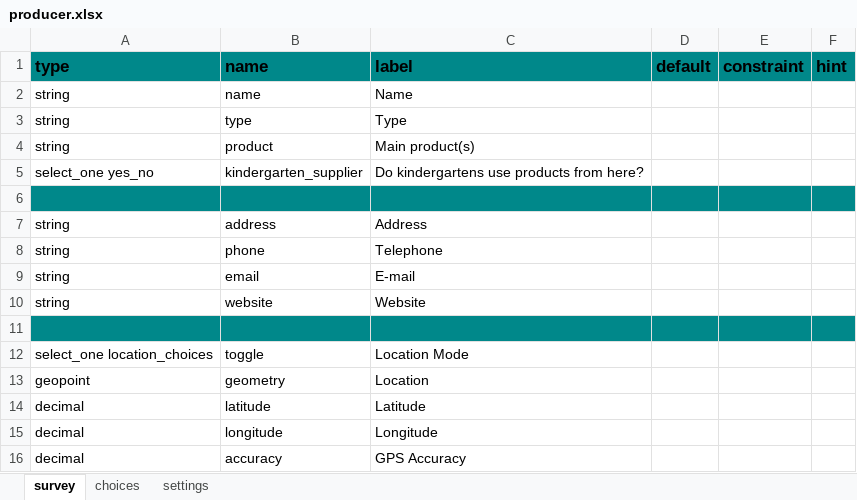
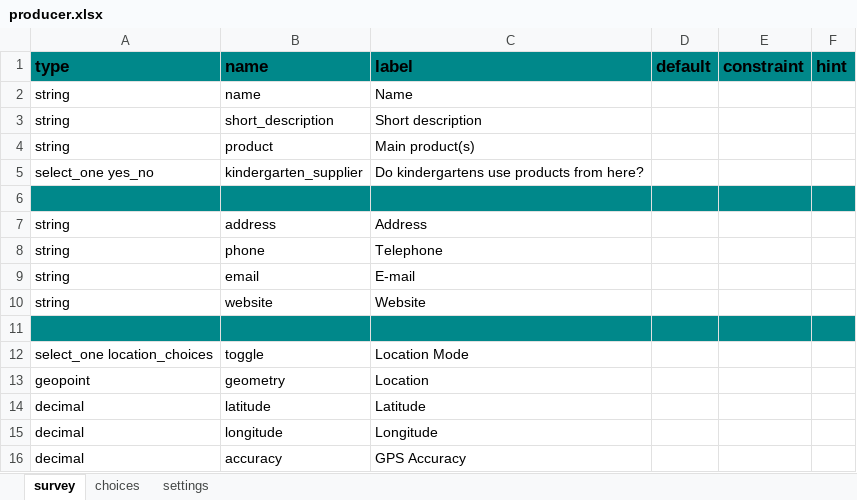
Before and after one commit to 52North/slupsk-tool, an Excel workbook: xlsforms/producer.xlsx, sheet survey, drawn as a sheet; values as stored, in another font and other column widths than the file's, no borders; removed rows and columns are numbered as before the commit, all else as after; the diff names each change by its address in the sheet, - before the commit and + after, or states it on an @@ line.

Commit message:
Change field name 'type' to 'short description' in producer

```diff
--- a/xlsforms/producer.xlsx (sheet survey)
+++ b/xlsforms/producer.xlsx (sheet survey)
-row 3: string | type | Type
+row 3: string | short_description | Short description
```
Also changed, not shown: 5 other files.
